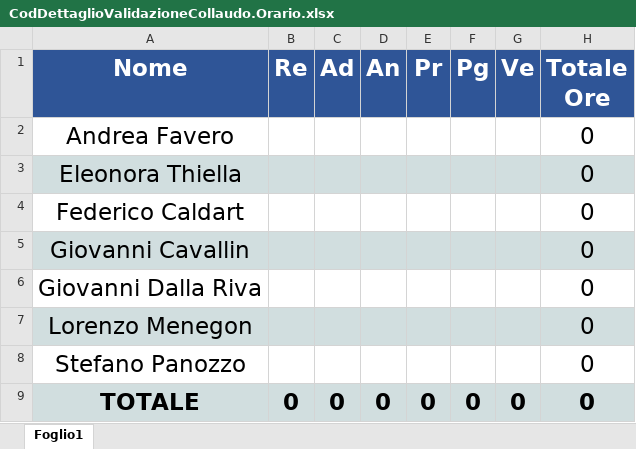
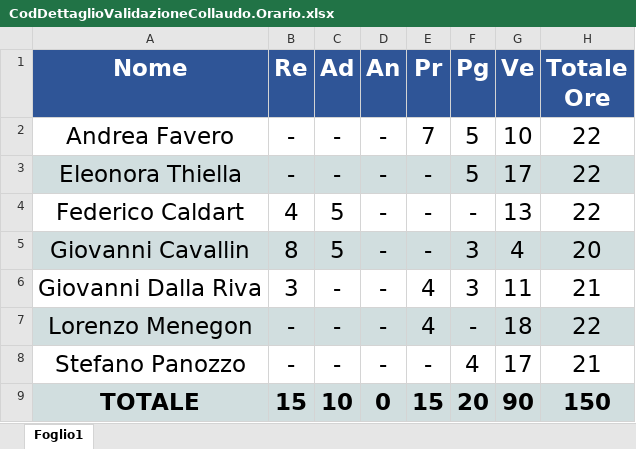
Before and after one commit to SOS-SonsOfSwe/Marvin, an Excel workbook: Piano di Progetto/Preventivo/CodDettaglioValidazioneCollaudo.Orario.xlsx, sheet Foglio1, drawn as a sheet; values as stored, in another font and other column widths than the file's, no borders; charts and pictures not drawn; the diff names each change by its address in the sheet, - before the commit and + after, or states it on an @@ line.

```diff
--- a/Piano di Progetto/Preventivo/CodDettaglioValidazioneCollaudo.Orario.xlsx (sheet Foglio1)
+++ b/Piano di Progetto/Preventivo/CodDettaglioValidazioneCollaudo.Orario.xlsx (sheet Foglio1)
-B2:B3 (Re): (empty)
+B2:B3 (Re): -
-C2:C3 (Ad): (empty)
+C2:C3 (Ad): -
-D2:D8 (An): (empty)
+D2:D8 (An): -
-E2 (Pr): (empty)
+E2 (Pr): 7
-F2:F3 (Pg): (empty)
+F2:F3 (Pg): 5
-G2 (Ve): (empty)
+G2 (Ve): 10
-H2:H4 (Totale Ore): 0
+H2:H4 (Totale Ore): 22
-E3:E5 (Pr): (empty)
+E3:E5 (Pr): -
-G3 (Ve): (empty)
+G3 (Ve): 17
-B4 (Re): (empty)
+B4 (Re): 4
-C4:C5 (Ad): (empty)
+C4:C5 (Ad): 5
-F4 (Pg): (empty)
+F4 (Pg): -
-G4 (Ve): (empty)
+G4 (Ve): 13
-B5 (Re): (empty)
+B5 (Re): 8
-F5:F6 (Pg): (empty)
+F5:F6 (Pg): 3
-G5 (Ve): (empty)
+G5 (Ve): 4
-H5 (Totale Ore): 0
+H5 (Totale Ore): 20
-B6 (Re): (empty)
+B6 (Re): 3
-C6:C8 (Ad): (empty)
+C6:C8 (Ad): -
-E6:E7 (Pr): (empty)
+E6:E7 (Pr): 4
-G6 (Ve): (empty)
+G6 (Ve): 11
-H6 (Totale Ore): 0
+H6 (Totale Ore): 21
-B7:B8 (Re): (empty)
+B7:B8 (Re): -
-F7 (Pg): (empty)
+F7 (Pg): -
-G7 (Ve): (empty)
+G7 (Ve): 18
-H7 (Totale Ore): 0
+H7 (Totale Ore): 22
-E8 (Pr): (empty)
+E8 (Pr): -
-F8 (Pg): (empty)
+F8 (Pg): 4
-G8 (Ve): (empty)
+G8 (Ve): 17
-H8 (Totale Ore): 0
+H8 (Totale Ore): 21
-B9 (Re): 0
+B9 (Re): 15
-C9 (Ad): 0
+C9 (Ad): 10
-E9 (Pr): 0
+E9 (Pr): 15
-F9 (Pg): 0
+F9 (Pg): 20
-G9 (Ve): 0
+G9 (Ve): 90
-H9 (Totale Ore): 0
+H9 (Totale Ore): 150
```
Also changed, not shown: charts or pictures, Piano di Progetto/Preventivo/AnalisiRequisitiDettaglio.Orario.xlsx, Piano di Progetto/Preventivo/ProgettazioneFinaleCodifica.Orario.xlsx, 39 other files.
